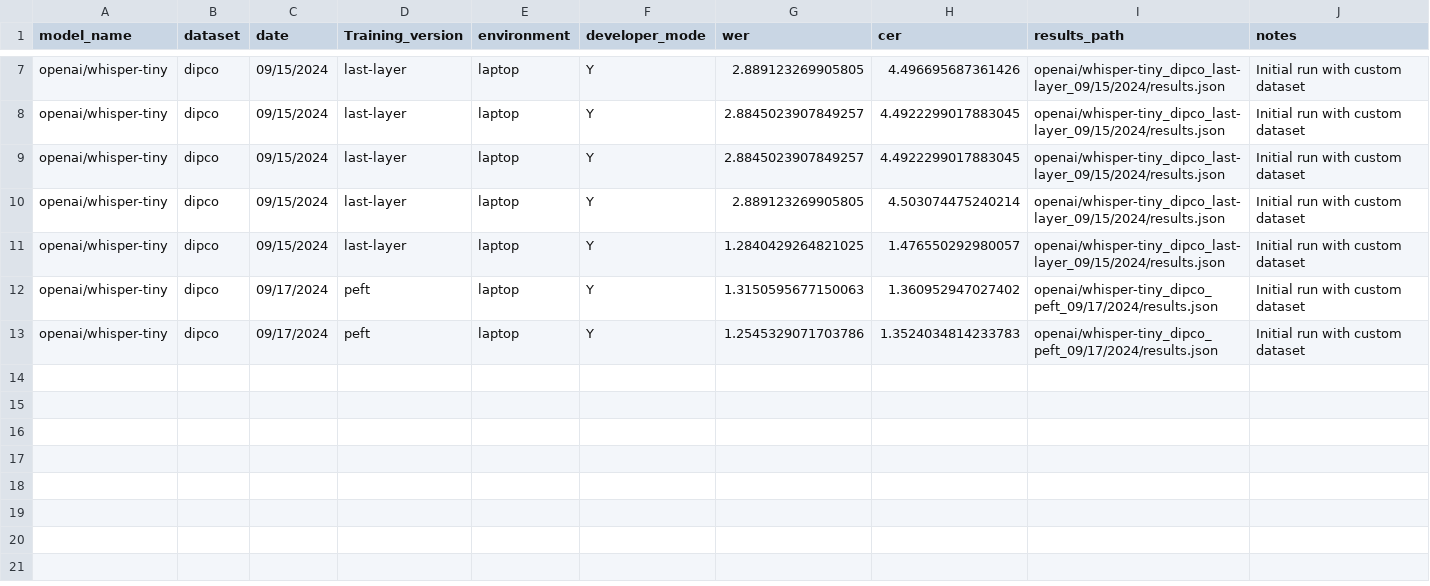
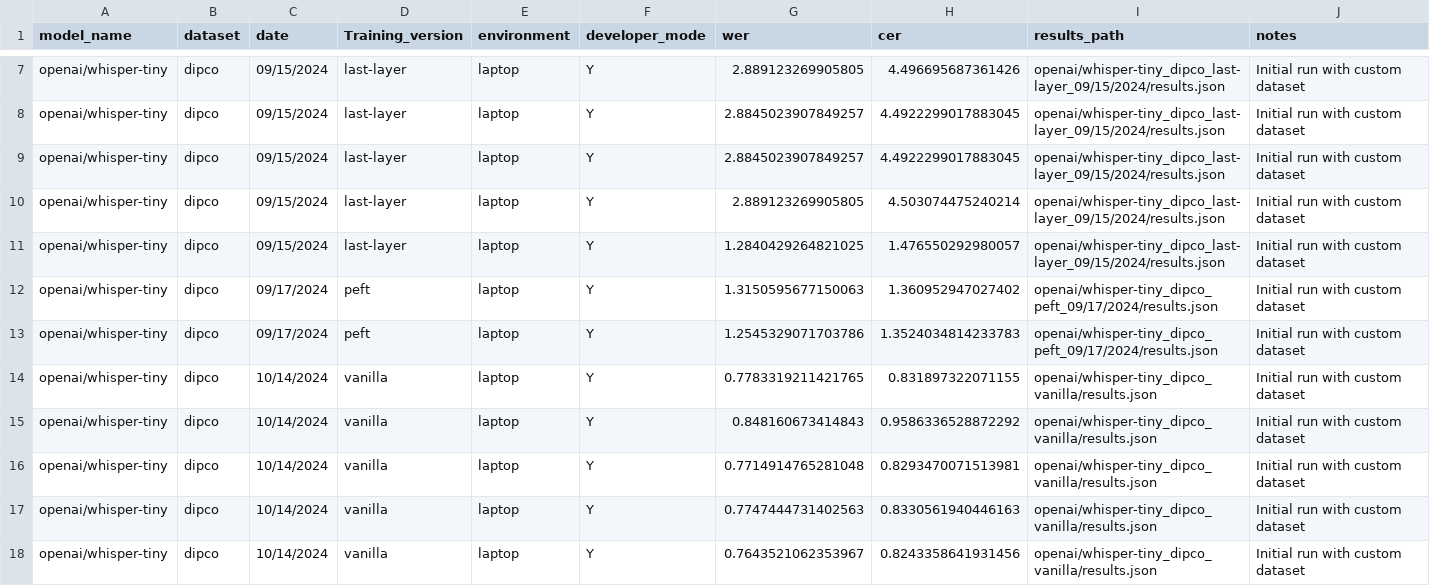
Before and after one commit to niklas-baier/Master_thesis, a CSV file: run_logs.csv, drawn as a sheet; only a part is shown, gaps mark what is left out; the diff names each change by its address in the sheet, - before the commit and + after, or states it on an @@ line.

```diff
--- a/run_logs.csv
+++ b/run_logs.csv
+row 14: openai/whisper-tiny | dipco | 10/14/2024 | vanilla | laptop | Y | 0.7783319211421765 | 0.831897322071155 | openai/whisper-tiny_dipco_vanilla/results.json | Initial run with custom dataset
+row 15: openai/whisper-tiny | dipco | 10/14/2024 | vanilla | laptop | Y | 0.848160673414843 | 0.9586336528872292 | openai/whisper-tiny_dipco_vanilla/results.json | Initial run with custom dataset
+row 16: openai/whisper-tiny | dipco | 10/14/2024 | vanilla | laptop | Y | 0.7714914765281048 | 0.8293470071513981 | openai/whisper-tiny_dipco_vanilla/results.json | Initial run with custom dataset
+row 17: openai/whisper-tiny | dipco | 10/14/2024 | vanilla | laptop | Y | 0.7747444731402563 | 0.8330561940446163 | openai/whisper-tiny_dipco_vanilla/results.json | Initial run with custom dataset
+row 18: openai/whisper-tiny | dipco | 10/14/2024 | vanilla | laptop | Y | 0.7643521062353967 | 0.8243358641931456 | openai/whisper-tiny_dipco_vanilla/results.json | Initial run with custom dataset
```
Also changed, not shown: 1 other file.
